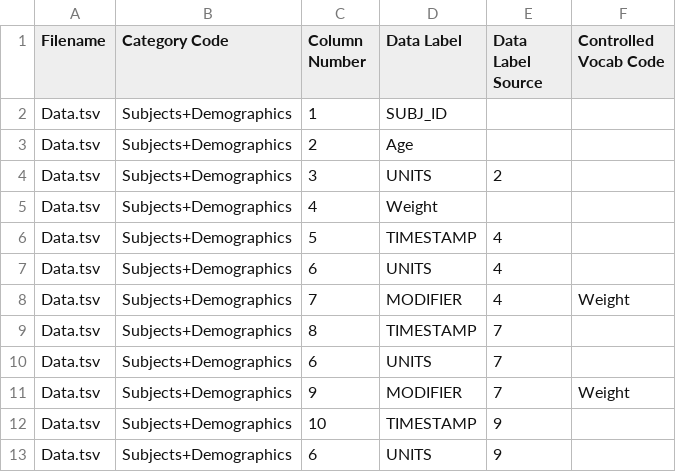
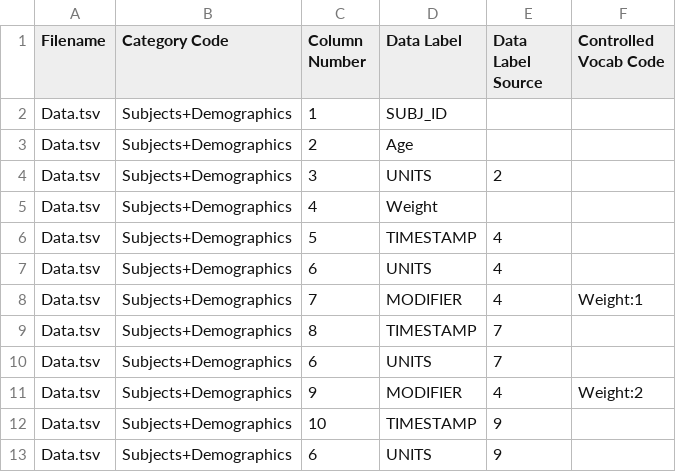
Before and after one commit to transmart/tranSMART-ETL, a TSV file: Postgres/GPL 1.0/R/clinical/smallTest/ColumnMap.tsv, drawn as a sheet.

Commit message:
WordMapColumn can now be used foor alls columns grouped together.

```diff
--- a/Postgres/GPL 1.0/R/clinical/smallTest/ColumnMap.tsv
+++ b/Postgres/GPL 1.0/R/clinical/smallTest/ColumnMap.tsv
@@ -7,6 +7,6 @@ Data.tsv	Subjects+Demographics	5	TIMESTAMP	4
 Data.tsv	Subjects+Demographics	6	UNITS	4	
-Data.tsv	Subjects+Demographics	7	MODIFIER	4	Weight
+Data.tsv	Subjects+Demographics	7	MODIFIER	4	Weight:1
 Data.tsv	Subjects+Demographics	8	TIMESTAMP	7	
 Data.tsv	Subjects+Demographics	6	UNITS	7	
-Data.tsv	Subjects+Demographics	9	MODIFIER	7	Weight
+Data.tsv	Subjects+Demographics	9	MODIFIER	4	Weight:2
 Data.tsv	Subjects+Demographics	10	TIMESTAMP	9	
```
Also changed, not shown: 2 other files.
